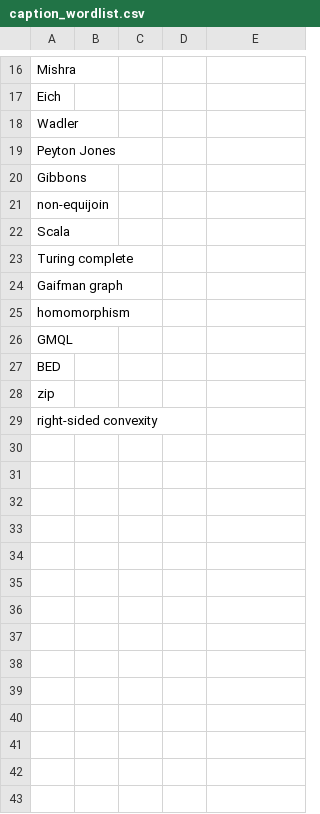
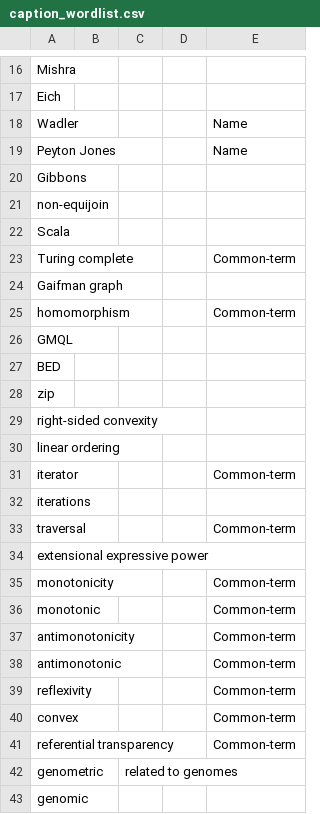
Before and after one commit to kesnericfp/icfp-captioning, a CSV file: Sessions/Tuesday/Tue-1500-1520_Iterating_on_multiple_collections_in_synchrony/caption_wordlist.csv, drawn as a sheet; only a part is shown, gaps mark what is left out; the diff covers the shown part only.

```diff
--- a/Sessions/Tuesday/Tue-1500-1520_Iterating_on_multiple_collections_in_synchrony/caption_wordlist.csv
+++ b/Sessions/Tuesday/Tue-1500-1520_Iterating_on_multiple_collections_in_synchrony/caption_wordlist.csv
@@ -17,4 +17,4 @@ Mishra,,,,
 Eich,,,,
-Wadler,,,,
-Peyton Jones,,,,
+Wadler,,,,Name
+Peyton Jones,,,,Name
 Gibbons,,,,
@@ -22,5 +22,5 @@ non-equijoin,,,,
 Scala,,,,
-Turing complete,,,,
+Turing complete,,,,Common-term
 Gaifman graph,,,,
-homomorphism,,,,
+homomorphism,,,,Common-term
 GMQL,,,,
@@ -29 +29,15 @@ zip,,,,
 right-sided convexity,,,,
+linear ordering,,,,
+iterator,,,,Common-term
+iterations,,,,
+traversal,,,,Common-term
+extensional expressive power,,,,
+monotonicity,,,,Common-term
+monotonic,,,,Common-term
+antimonotonicity,,,,Common-term
+antimonotonic,,,,Common-term
+reflexivity,,,,Common-term
+convex,,,,Common-term
+referential transparency,,,,Common-term
+genometric,,related to genomes,,
+genomic,,,,
```
Also changed, not shown: 5 edited cells elsewhere in this file, Sessions/Tuesday/Tue-1440-1500_Searching_Entangled_Program_Spaces/caption_wordlist.csv, Sessions/Tuesday/Tue-1550-1610_Datatype_Generic_Programming_Meets_Elaborator_Reflection/caption_wordlist.csv.
